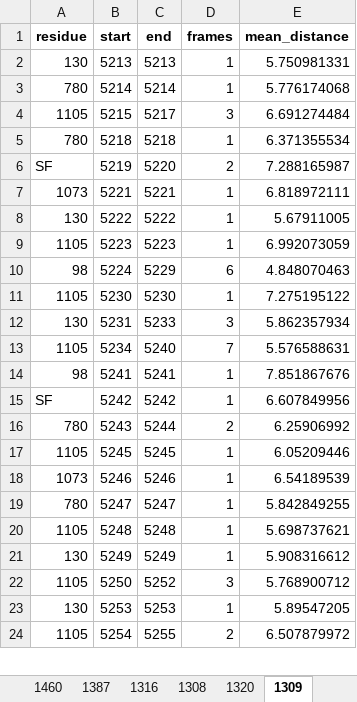
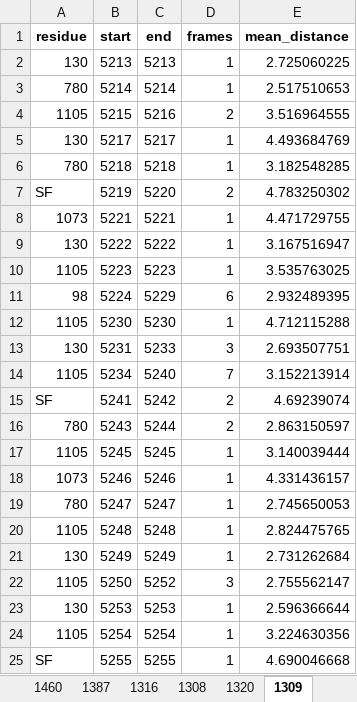
Before and after one commit to konstantinasfr/ion-permeation-analyzer, an Excel workbook: results/residue_clusters.xlsx, sheet 1309, drawn as a sheet; only a part is shown; values as stored, in another font and other column widths than the file's, no borders; removed rows and columns are numbered as before the commit, all else as after; the diff covers the shown part only; the diff names each change by its address in the sheet, - before the commit and + after, or states it on an @@ line.

Commit message:
calculate min atom distances

```diff
--- a/results/residue_clusters.xlsx (sheet 1309)
+++ b/results/residue_clusters.xlsx (sheet 1309)
-E2 (mean_distance): 5.750981331
+E2 (mean_distance): 2.725060225
-E3 (mean_distance): 5.776174068
+E3 (mean_distance): 2.517510653
-C4 (end): 5217
+C4 (end): 5216
-D4 (frames): 3
+D4 (frames): 2
-E4 (mean_distance): 6.691274484
+E4 (mean_distance): 3.516964555
+row 5: 130 | 5217 | 5217 | 1 | 4.493684769
-E6 (mean_distance): 6.371355534
+E6 (mean_distance): 3.182548285
-E7 (mean_distance): 7.288165987
+E7 (mean_distance): 4.783250302
-E8 (mean_distance): 6.818972111
+E8 (mean_distance): 4.471729755
-E9 (mean_distance): 5.67911005
+E9 (mean_distance): 3.167516947
-E10 (mean_distance): 6.992073059
+E10 (mean_distance): 3.535763025
-E11 (mean_distance): 4.848070463
+E11 (mean_distance): 2.932489395
-E12 (mean_distance): 7.275195122
+E12 (mean_distance): 4.712115288
-E13 (mean_distance): 5.862357934
+E13 (mean_distance): 2.693507751
-E14 (mean_distance): 5.576588631
+E14 (mean_distance): 3.152213914
-A15 (residue): 98
+A15 (residue): SF
-C15 (end): 5241
+C15 (end): 5242
-D15 (frames): 1
+D15 (frames): 2
-E15 (mean_distance): 7.851867676
+E15 (mean_distance): 4.69239074
-row 15: SF | 5242 | 5242 | 1 | 6.607849956
-E16 (mean_distance): 6.25906992
+E16 (mean_distance): 2.863150597
-E17 (mean_distance): 6.05209446
+E17 (mean_distance): 3.140039444
-E18 (mean_distance): 6.54189539
+E18 (mean_distance): 4.331436157
-E19 (mean_distance): 5.842849255
+E19 (mean_distance): 2.745650053
-E20 (mean_distance): 5.698737621
+E20 (mean_distance): 2.824475765
-E21 (mean_distance): 5.908316612
+E21 (mean_distance): 2.731262684
-E22 (mean_distance): 5.768900712
+E22 (mean_distance): 2.755562147
-E23 (mean_distance): 5.89547205
+E23 (mean_distance): 2.596366644
-C24 (end): 5255
+C24 (end): 5254
-D24 (frames): 2
+D24 (frames): 1
-E24 (mean_distance): 6.507879972
+E24 (mean_distance): 3.224630356
+row 25: SF | 5255 | 5255 | 1 | 4.690046668
```
Also changed, not shown: 37 added rows, 47 removed rows and 232 edited cells elsewhere in this sheet, sheet 1460, sheet 1476, sheet 1380, sheet 1313, sheet 2443, sheet 1341, 17 more sheets, results/ch2_permation_residue_comb.xlsx, results/min_results_per_frame.xlsx, 41 other files.
